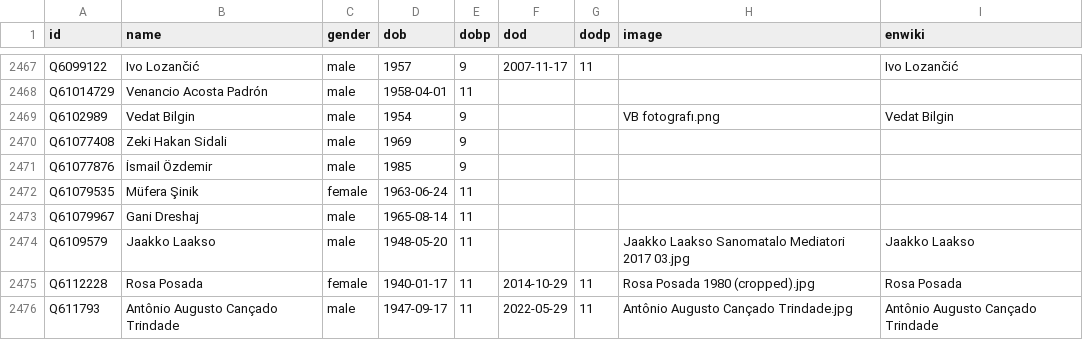
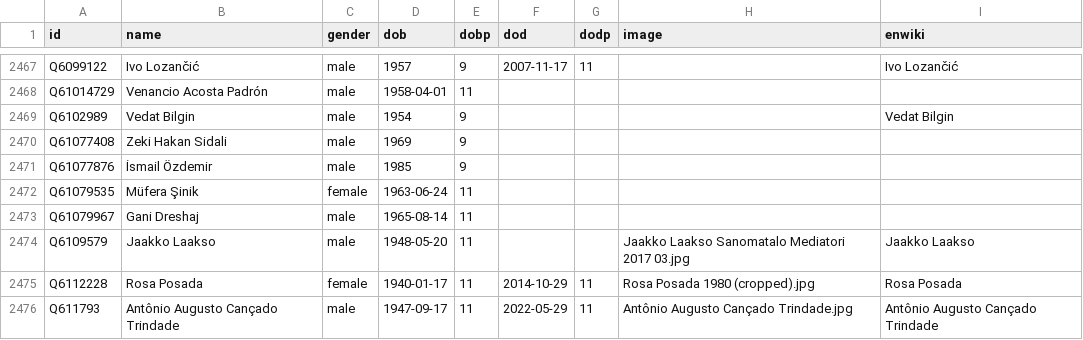
Before and after one commit to every-politician-scrapers/world, a CSV file: html/bio.csv, drawn as a sheet; only a part is shown, gaps mark what is left out.

```diff
--- a/html/bio.csv
+++ b/html/bio.csv
@@ -2468,3 +2468,3 @@ Q6099122,Ivo Lozančić,male,1957,9,2007-11-17,11,,Ivo Lozančić
 Q61014729,Venancio Acosta Padrón,male,1958-04-01,11,,,,
-Q6102989,Vedat Bilgin,male,1954,9,,,VB fotografı.png,Vedat Bilgin
+Q6102989,Vedat Bilgin,male,1954,9,,,,Vedat Bilgin
 Q61077408,Zeki Hakan Sidali,male,1969,9,,,,
```
